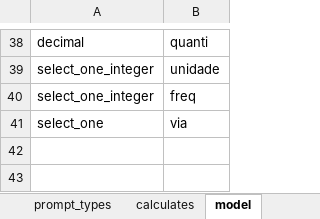
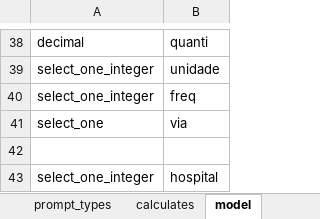
Before and after one commit to lemurdk/app-designer, an Excel workbook: app/config/tables/sentinela/forms/consulta/consulta.xlsx, sheet model, drawn as a sheet; only a part is shown, gaps mark what is left out; values as stored, in another font and other column widths than the file's, no borders; the diff names each change by its address in the sheet, - before the commit and + after, or states it on an @@ line.

```diff
--- a/app/config/tables/sentinela/forms/consulta/consulta.xlsx (sheet model)
+++ b/app/config/tables/sentinela/forms/consulta/consulta.xlsx (sheet model)
+row 42: (empty)
+row 43: select_one_integer | hospital
```
Also changed, not shown: sheet survey, app/config/tables/sentinela/forms/sentinela/sentinela.xlsx, 3 other files.
